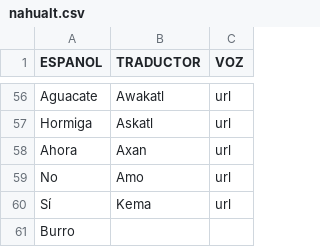
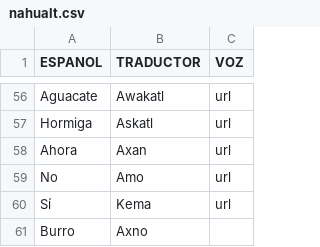
Before and after one commit to aplicacionnaualt-lgtm/diccionario, a CSV file: nahualt.csv, drawn as a sheet; only a part is shown, gaps mark what is left out.

Commit message:
Actualización con BOM UTF-8 para nahuatl - 2026-04-14T20:35:50.495Z

```diff
--- a/nahualt.csv
+++ b/nahualt.csv
@@ -60,2 +60,2 @@ No	Amo	url
 Sí	Kema	url
-Burro		
+Burro	Axno	
```
